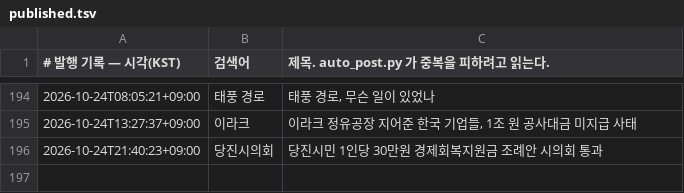
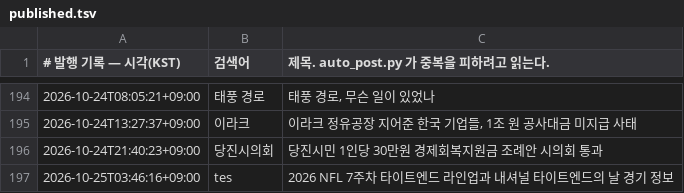
Before and after one commit to Justies83/JUSTIES, a TSV file: scripts/blogspot/state/published.tsv, drawn as a sheet; only a part is shown, gaps mark what is left out; the diff names each change by its address in the sheet, - before the commit and + after, or states it on an @@ line.

Commit message:
블로그 자동 발행 기록 [skip ci]

```diff
--- a/scripts/blogspot/state/published.tsv
+++ b/scripts/blogspot/state/published.tsv
+row 197: 2026-10-25T03:46:16+09:00 | tes | 2026 NFL 7주차 타이트엔드 라인업과 내셔널 타이트엔드의 날 경기 정보
```
